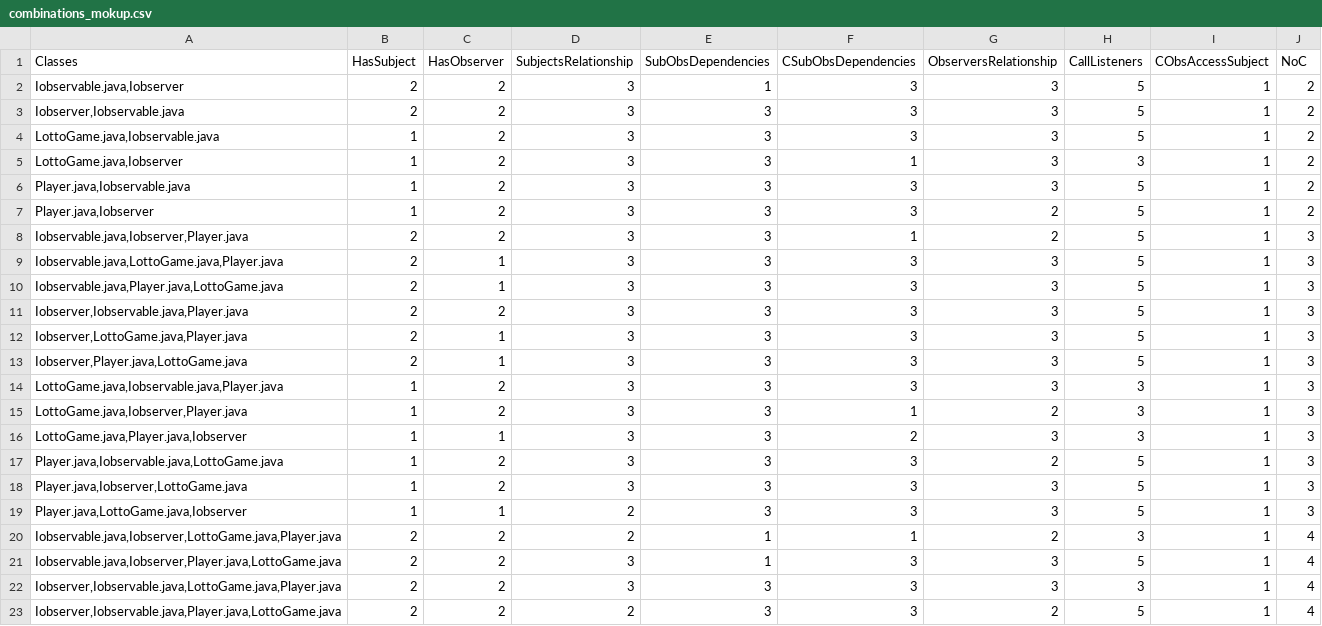
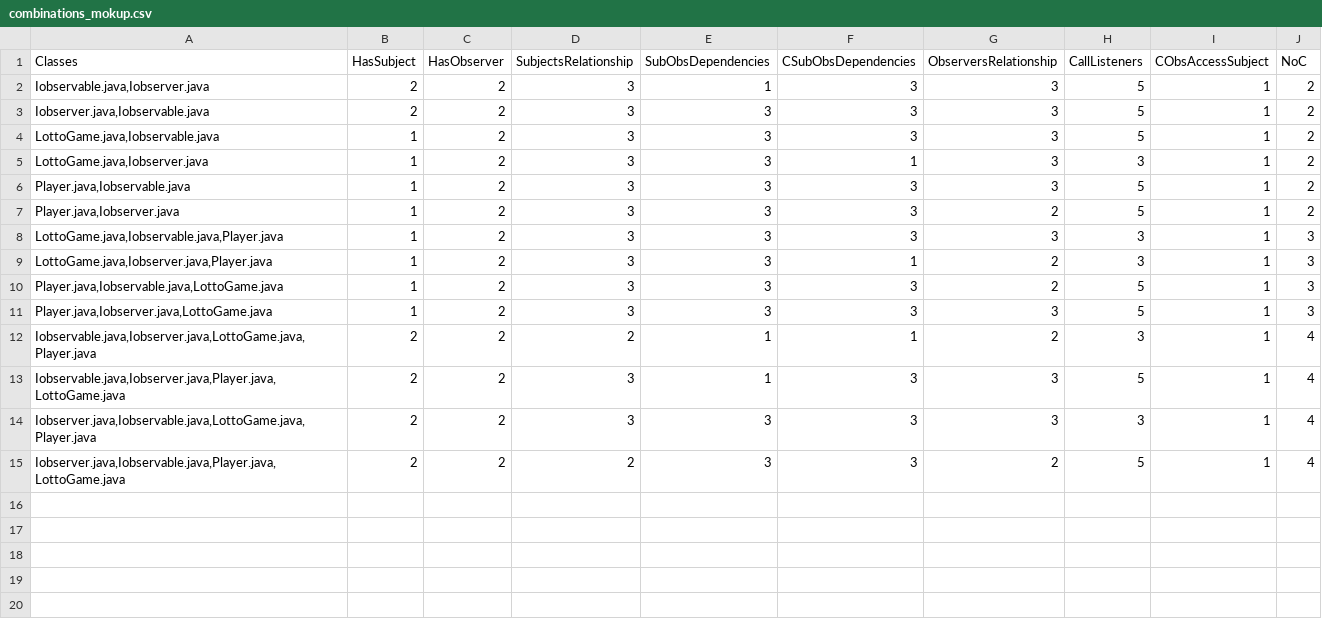
Before and after one commit to maurovit/ObsClassifier, a CSV file: predictions/combinations_mokup.csv, drawn as a sheet.

```diff
--- a/predictions/combinations_mokup.csv
+++ b/predictions/combinations_mokup.csv
@@ -1,23 +1,15 @@
 Classes;HasSubject;HasObserver;SubjectsRelationship;SubObsDependencies;CSubObsDependencies;ObserversRelationship;CallListeners;CObsAccessSubject;NoC
-Iobservable.java,Iobserver;2;2;3;1;3;3;5;1;2
-Iobserver,Iobservable.java;2;2;3;3;3;3;5;1;2
+Iobservable.java,Iobserver.java;2;2;3;1;3;3;5;1;2
+Iobserver.java,Iobservable.java;2;2;3;3;3;3;5;1;2
 LottoGame.java,Iobservable.java;1;2;3;3;3;3;5;1;2
-LottoGame.java,Iobserver;1;2;3;3;1;3;3;1;2
+LottoGame.java,Iobserver.java;1;2;3;3;1;3;3;1;2
 Player.java,Iobservable.java;1;2;3;3;3;3;5;1;2
-Player.java,Iobserver;1;2;3;3;3;2;5;1;2
-Iobservable.java,Iobserver,Player.java;2;2;3;3;1;2;5;1;3
-Iobservable.java,LottoGame.java,Player.java;2;1;3;3;3;3;5;1;3
-Iobservable.java,Player.java,LottoGame.java;2;1;3;3;3;3;5;1;3
-Iobserver,Iobservable.java,Player.java;2;2;3;3;3;3;5;1;3
-Iobserver,LottoGame.java,Player.java;2;1;3;3;3;3;5;1;3
-Iobserver,Player.java,LottoGame.java;2;1;3;3;3;3;5;1;3
+Player.java,Iobserver.java;1;2;3;3;3;2;5;1;2
 LottoGame.java,Iobservable.java,Player.java;1;2;3;3;3;3;3;1;3
-LottoGame.java,Iobserver,Player.java;1;2;3;3;1;2;3;1;3
-LottoGame.java,Player.java,Iobserver;1;1;3;3;2;3;3;1;3
+LottoGame.java,Iobserver.java,Player.java;1;2;3;3;1;2;3;1;3
 Player.java,Iobservable.java,LottoGame.java;1;2;3;3;3;2;5;1;3
-Player.java,Iobserver,LottoGame.java;1;2;3;3;3;3;5;1;3
-Player.java,LottoGame.java,Iobserver;1;1;2;3;3;3;5;1;3
-Iobservable.java,Iobserver,LottoGame.java,Player.java;2;2;2;1;1;2;3;1;4
-Iobservable.java,Iobserver,Player.java,LottoGame.java;2;2;3;1;3;3;5;1;4
-Iobserver,Iobservable.java,LottoGame.java,Player.java;2;2;3;3;3;3;3;1;4
-Iobserver,Iobservable.java,Player.java,LottoGame.java;2;2;2;3;3;2;5;1;4
+Player.java,Iobserver.java,LottoGame.java;1;2;3;3;3;3;5;1;3
+Iobservable.java,Iobserver.java,LottoGame.java,Player.java;2;2;2;1;1;2;3;1;4
+Iobservable.java,Iobserver.java,Player.java,LottoGame.java;2;2;3;1;3;3;5;1;4
+Iobserver.java,Iobservable.java,LottoGame.java,Player.java;2;2;3;3;3;3;3;1;4
+Iobserver.java,Iobservable.java,Player.java,LottoGame.java;2;2;2;3;3;2;5;1;4
```
Also changed, not shown: predictions/combinations_to_test.csv, predictions/instances_predictions.csv, 3 other files.
